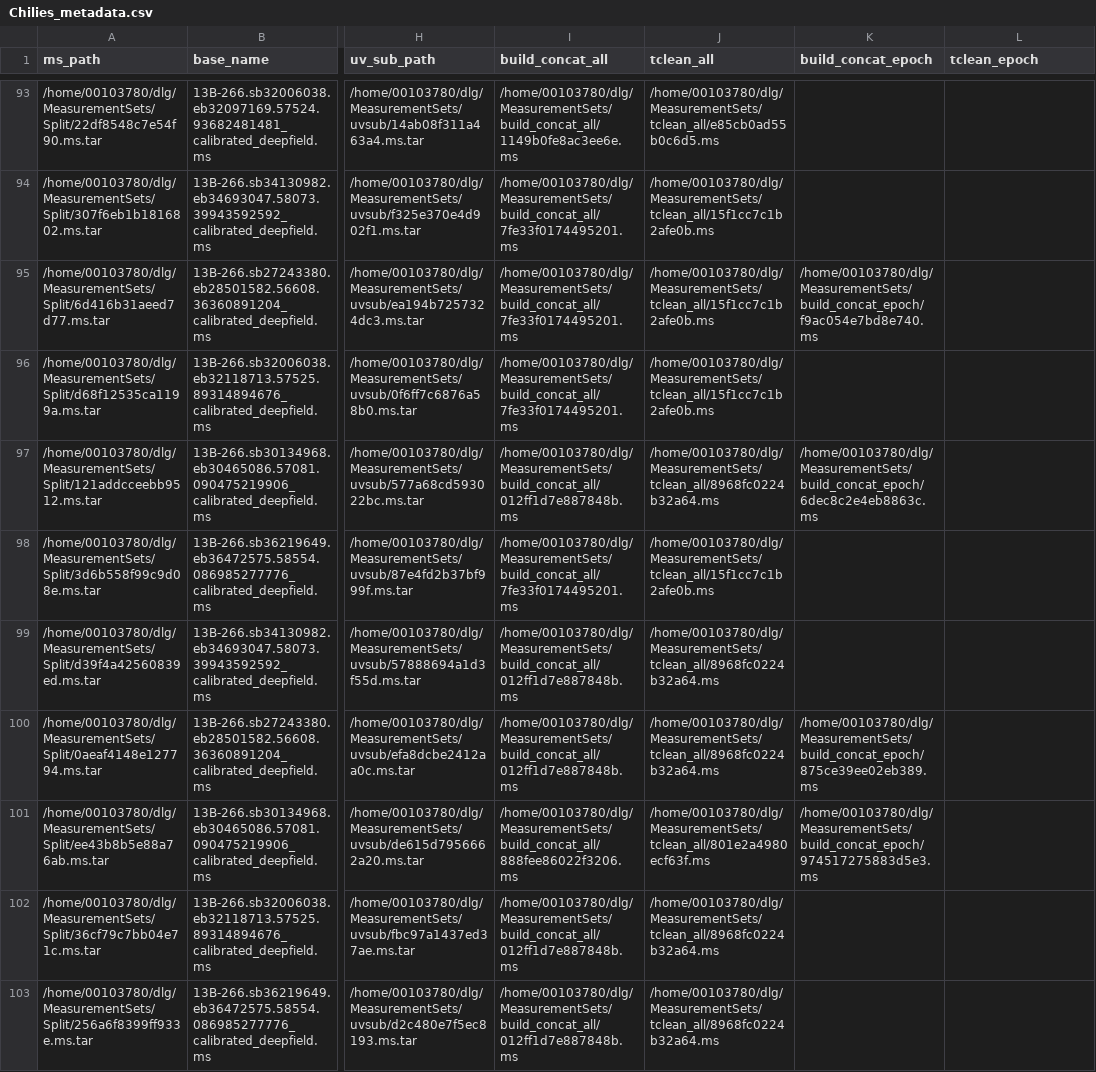
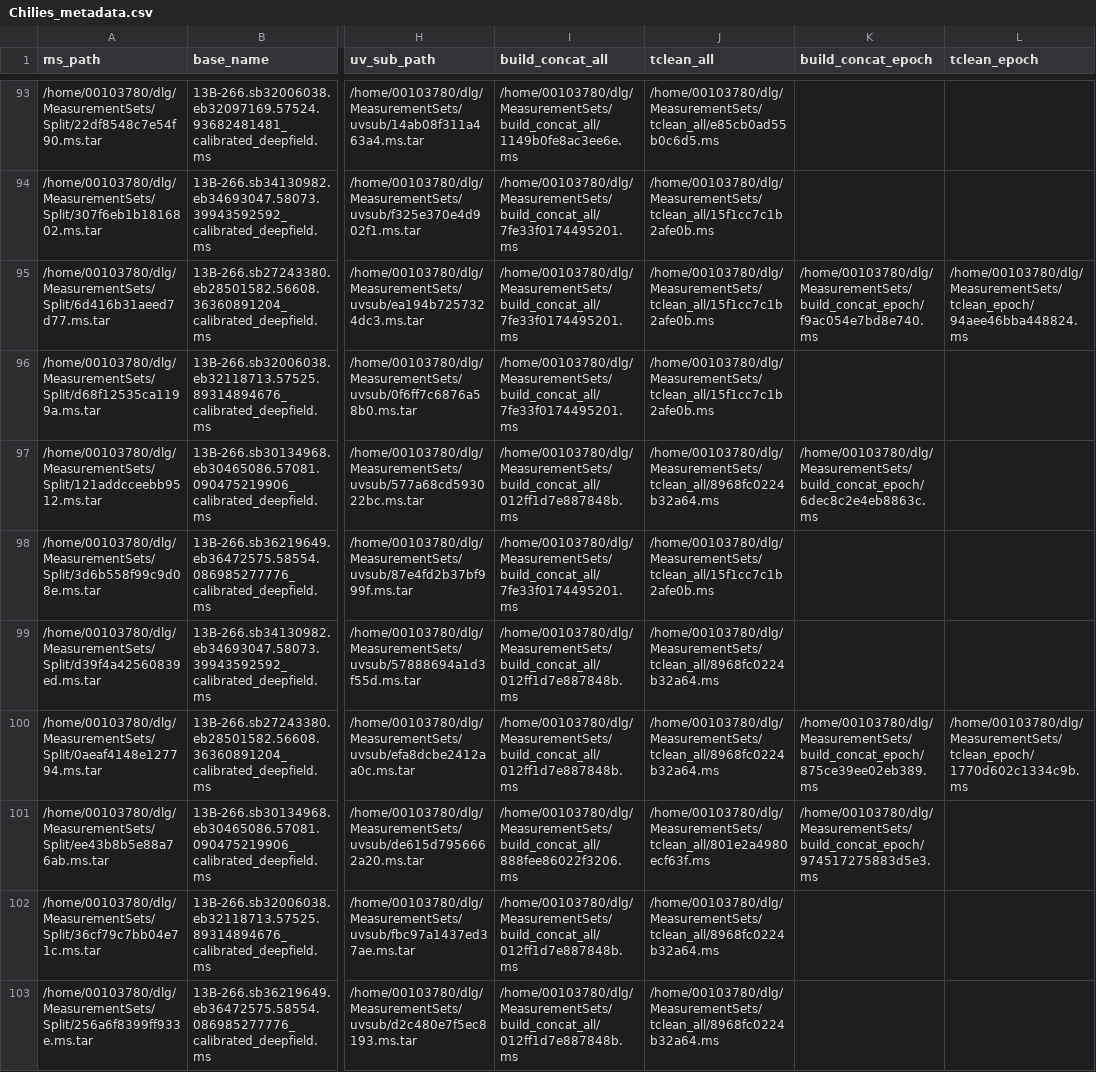
Before and after one commit to ICRAR/chiles-daliuge, a CSV file: db/Chilies_metadata.csv, drawn as a sheet; only a part is shown, gaps mark what is left out; the diff covers the shown part only; the diff names each change by its address in the sheet, - before the commit and + after, or states it on an @@ line.

```diff
--- a/db/Chilies_metadata.csv
+++ b/db/Chilies_metadata.csv
-L95 (tclean_epoch): (empty)
+L95 (tclean_epoch): /home/00103780/dlg/MeasurementSets/tclean_epoch/94aee46bba448824.ms
-L100 (tclean_epoch): (empty)
+L100 (tclean_epoch): /home/00103780/dlg/MeasurementSets/tclean_epoch/1770d602c1334c9b.ms
```
Also changed, not shown: 30 edited cells elsewhere in this file, 6 other files.
